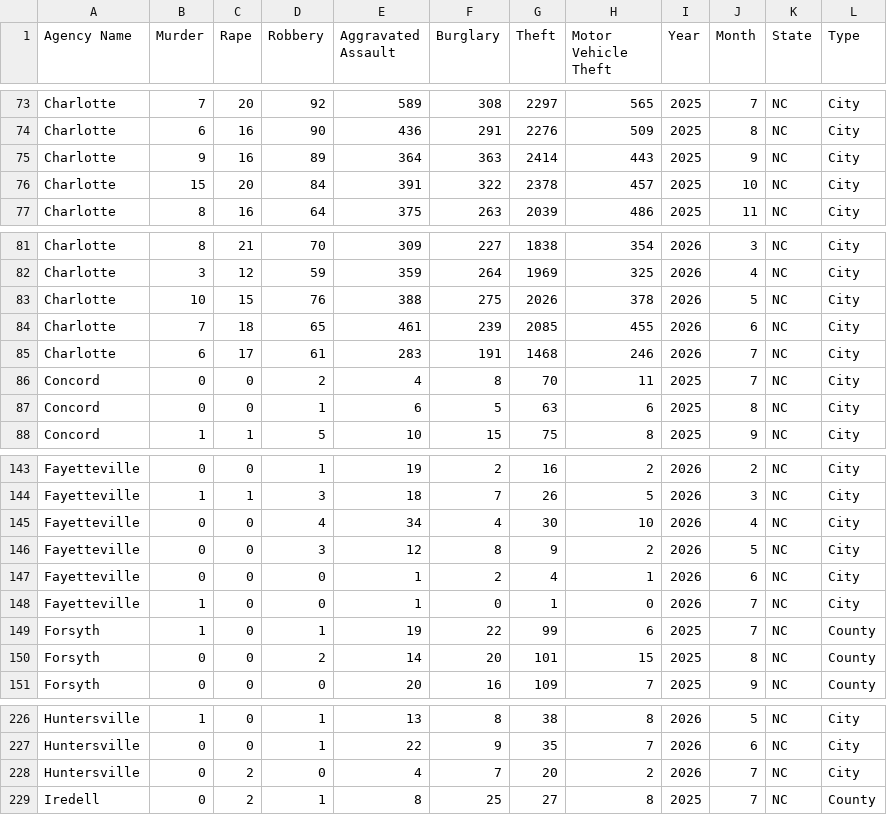
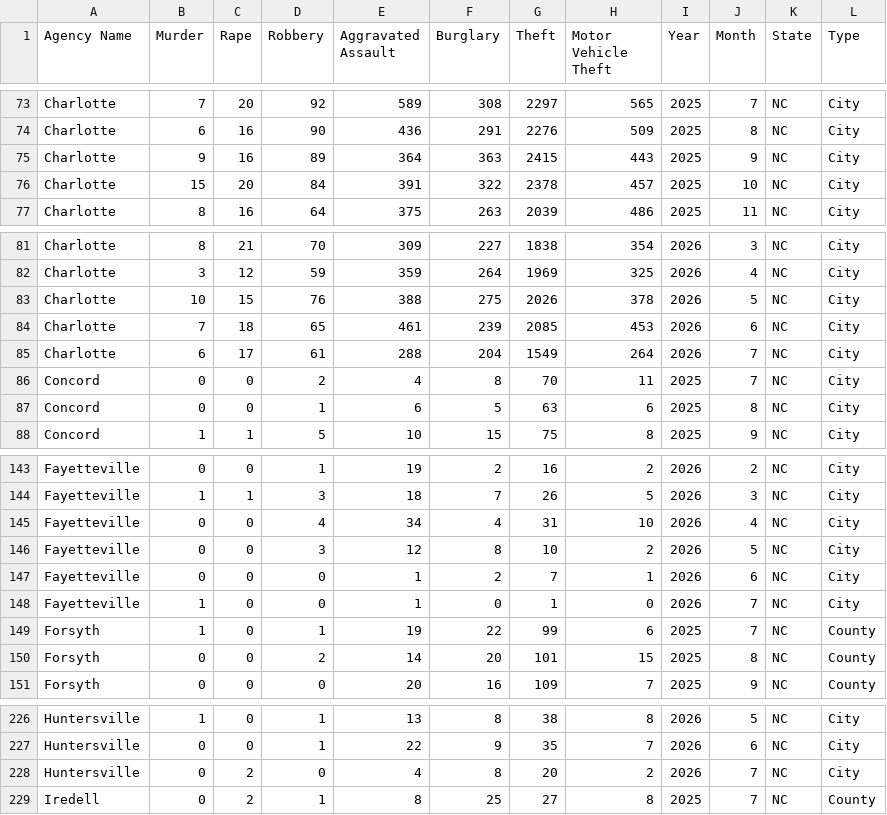
Before and after one commit to AH-Datalytics/nc-crime-output, a CSV file: NC_Crime_Data.csv, drawn as a sheet; only a part is shown, gaps mark what is left out.

```diff
--- a/NC_Crime_Data.csv
+++ b/NC_Crime_Data.csv
@@ -74,3 +74,3 @@ Charlotte,7,20,92,589,308,2297,565,2025,7,NC,City
 Charlotte,6,16,90,436,291,2276,509,2025,8,NC,City
-Charlotte,9,16,89,364,363,2414,443,2025,9,NC,City
+Charlotte,9,16,89,364,363,2415,443,2025,9,NC,City
 Charlotte,15,20,84,391,322,2378,457,2025,10,NC,City
@@ -83,4 +83,4 @@ Charlotte,3,12,59,359,264,1969,325,2026,4,NC,City
 Charlotte,10,15,76,388,275,2026,378,2026,5,NC,City
-Charlotte,7,18,65,461,239,2085,455,2026,6,NC,City
-Charlotte,6,17,61,283,191,1468,246,2026,7,NC,City
+Charlotte,7,18,65,461,239,2085,453,2026,6,NC,City
+Charlotte,6,17,61,288,204,1549,264,2026,7,NC,City
 Concord,0,0,2,4,8,70,11,2025,7,NC,City
@@ -144,5 +144,5 @@ Fayetteville,0,0,1,19,2,16,2,2026,2,NC,City
 Fayetteville,1,1,3,18,7,26,5,2026,3,NC,City
-Fayetteville,0,0,4,34,4,30,10,2026,4,NC,City
-Fayetteville,0,0,3,12,8,9,2,2026,5,NC,City
-Fayetteville,0,0,0,1,2,4,1,2026,6,NC,City
+Fayetteville,0,0,4,34,4,31,10,2026,4,NC,City
+Fayetteville,0,0,3,12,8,10,2,2026,5,NC,City
+Fayetteville,0,0,0,1,2,7,1,2026,6,NC,City
 Fayetteville,1,0,0,1,0,1,0,2026,7,NC,City
@@ -227,3 +227,3 @@ Huntersville,1,0,1,13,8,38,8,2026,5,NC,City
 Huntersville,0,0,1,22,9,35,7,2026,6,NC,City
-Huntersville,0,2,0,4,7,20,2,2026,7,NC,City
+Huntersville,0,2,0,4,8,20,2,2026,7,NC,City
 Iredell,0,2,1,8,25,27,8,2025,7,NC,County
```
